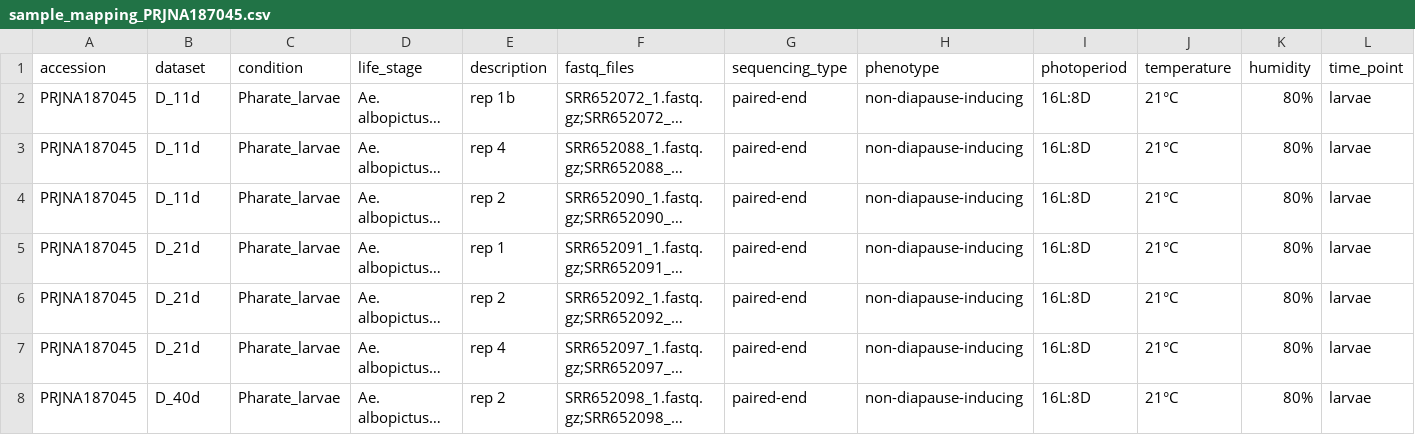
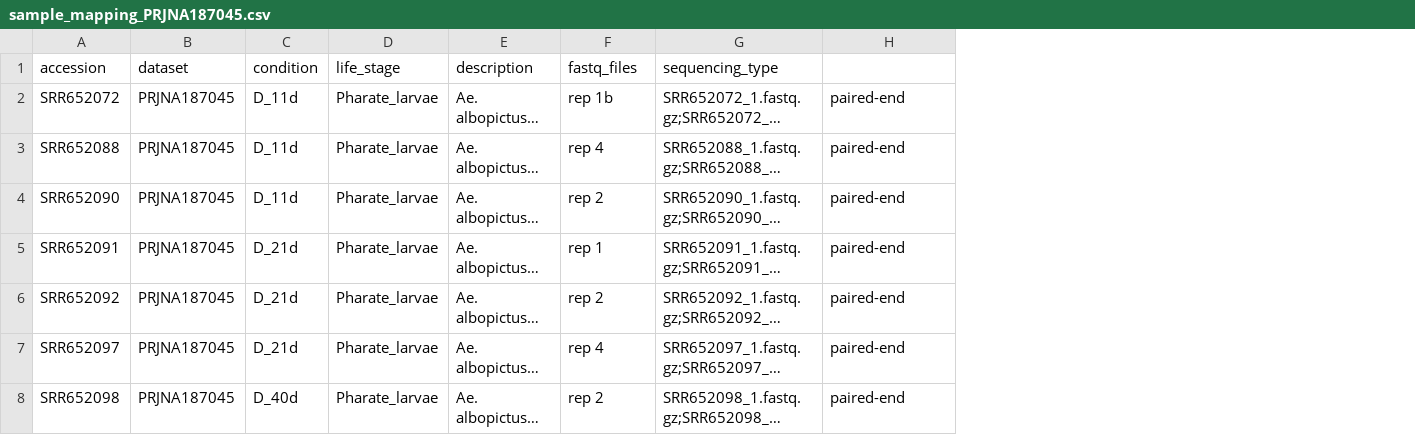
Before and after one commit to cosmelab/albopictus-diapause-rnaseq, a CSV file: data/sample_mapping_PRJNA187045.csv, drawn as a sheet; only a part is shown; long unchanged cells end in …; removed rows and columns are numbered as before the commit, all else as after; the diff names each change by its address in the sheet, - before the commit and + after, or states it on an @@ line.

```diff
--- a/data/sample_mapping_PRJNA187045.csv
+++ b/data/sample_mapping_PRJNA187045.csv
+column A, rows 2-8: SRR652072 | SRR652088 | SRR652090 | SRR652091 | SRR652092 | SRR652097 | SRR652098
-column H, rows 2-8: all non-diapause-inducing
-column I, rows 2-8: all 16L:8D
-column J, rows 2-8: all 21°C
-column K, rows 2-8: all 80%
-column L, rows 2-8: all larvae
-row 1: accession | dataset | condition | life_stage | description | fastq_files | sequencing_type | phenotype | photoperiod | temperature | humidity | time_point
+row 1: accession | dataset | condition | life_stage | description | fastq_files | sequencing_type
```
Also changed, not shown: data/sample_mapping_PRJNA158021.csv, data/sample_mapping_PRJNA268379.csv, 14 other files.
